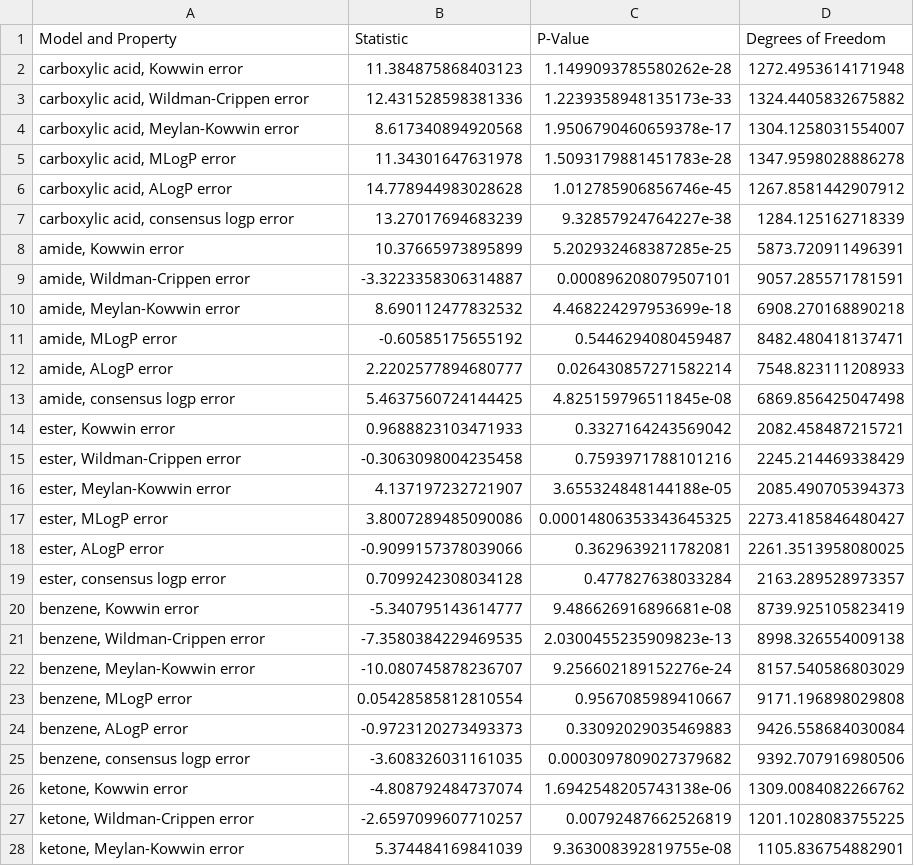
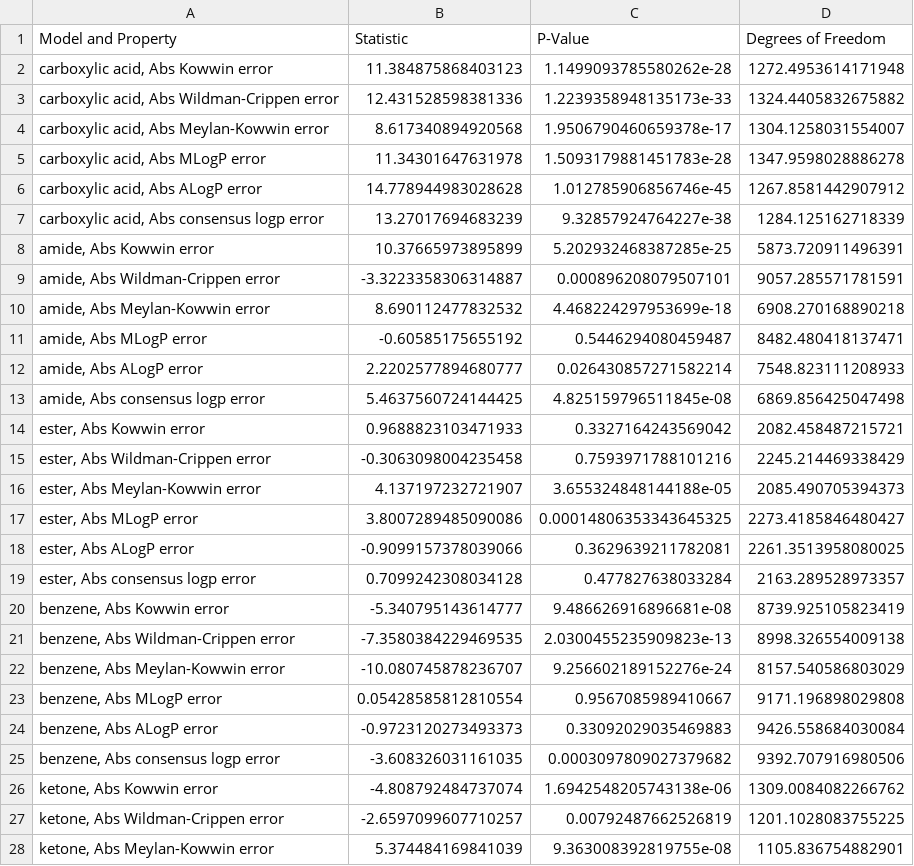
Before and after one commit to Melody-supposedly/LogP-Error-Analysis, a CSV file: 8.1. statistical testing results.csv, drawn as a sheet; only a part is shown; the diff covers the shown part only.

```diff
--- a/8.1. statistical testing results.csv
+++ b/8.1. statistical testing results.csv
@@ -1,28 +1,28 @@
 Model and Property,Statistic,P-Value,Degrees of Freedom
-"carboxylic acid, Kowwin error",11.384875868403123,1.1499093785580262e-28,1272.4953614171948
-"carboxylic acid, Wildman-Crippen error",12.431528598381336,1.2239358948135173e-33,1324.4405832675882
-"carboxylic acid, Meylan-Kowwin error",8.617340894920568,1.9506790460659378e-17,1304.1258031554007
-"carboxylic acid, MLogP error",11.34301647631978,1.5093179881451783e-28,1347.9598028886278
-"carboxylic acid, ALogP error",14.778944983028628,1.012785906856746e-45,1267.8581442907912
-"carboxylic acid, consensus logp error",13.27017694683239,9.32857924764227e-38,1284.125162718339
-"amide, Kowwin error",10.37665973895899,5.202932468387285e-25,5873.720911496391
-"amide, Wildman-Crippen error",-3.3223358306314887,0.000896208079507101,9057.285571781591
-"amide, Meylan-Kowwin error",8.690112477832532,4.468224297953699e-18,6908.270168890218
-"amide, MLogP error",-0.60585175655192,0.5446294080459487,8482.480418137471
-"amide, ALogP error",2.2202577894680777,0.026430857271582214,7548.823111208933
-"amide, consensus logp error",5.4637560724144425,4.825159796511845e-08,6869.856425047498
-"ester, Kowwin error",0.9688823103471933,0.3327164243569042,2082.458487215721
-"ester, Wildman-Crippen error",-0.3063098004235458,0.7593971788101216,2245.214469338429
-"ester, Meylan-Kowwin error",4.137197232721907,3.655324848144188e-05,2085.490705394373
-"ester, MLogP error",3.8007289485090086,0.00014806353343645325,2273.4185846480427
-"ester, ALogP error",-0.9099157378039066,0.3629639211782081,2261.3513958080025
-"ester, consensus logp error",0.7099242308034128,0.477827638033284,2163.289528973357
-"benzene, Kowwin error",-5.340795143614777,9.486626916896681e-08,8739.925105823419
-"benzene, Wildman-Crippen error",-7.3580384229469535,2.0300455235909823e-13,8998.326554009138
-"benzene, Meylan-Kowwin error",-10.080745878236707,9.256602189152276e-24,8157.540586803029
-"benzene, MLogP error",0.05428585812810554,0.9567085989410667,9171.196898029808
-"benzene, ALogP error",-0.9723120273493373,0.33092029035469883,9426.558684030084
-"benzene, consensus logp error",-3.608326031161035,0.0003097809027379682,9392.707916980506
-"ketone, Kowwin error",-4.808792484737074,1.6942548205743138e-06,1309.0084082266762
-"ketone, Wildman-Crippen error",-2.6597099607710257,0.00792487662526819,1201.1028083755225
-"ketone, Meylan-Kowwin error",5.374484169841039,9.363008392819755e-08,1105.836754882901
+"carboxylic acid, Abs Kowwin error",11.384875868403123,1.1499093785580262e-28,1272.4953614171948
+"carboxylic acid, Abs Wildman-Crippen error",12.431528598381336,1.2239358948135173e-33,1324.4405832675882
+"carboxylic acid, Abs Meylan-Kowwin error",8.617340894920568,1.9506790460659378e-17,1304.1258031554007
+"carboxylic acid, Abs MLogP error",11.34301647631978,1.5093179881451783e-28,1347.9598028886278
+"carboxylic acid, Abs ALogP error",14.778944983028628,1.012785906856746e-45,1267.8581442907912
+"carboxylic acid, Abs consensus logp error",13.27017694683239,9.32857924764227e-38,1284.125162718339
+"amide, Abs Kowwin error",10.37665973895899,5.202932468387285e-25,5873.720911496391
+"amide, Abs Wildman-Crippen error",-3.3223358306314887,0.000896208079507101,9057.285571781591
+"amide, Abs Meylan-Kowwin error",8.690112477832532,4.468224297953699e-18,6908.270168890218
+"amide, Abs MLogP error",-0.60585175655192,0.5446294080459487,8482.480418137471
+"amide, Abs ALogP error",2.2202577894680777,0.026430857271582214,7548.823111208933
+"amide, Abs consensus logp error",5.4637560724144425,4.825159796511845e-08,6869.856425047498
+"ester, Abs Kowwin error",0.9688823103471933,0.3327164243569042,2082.458487215721
+"ester, Abs Wildman-Crippen error",-0.3063098004235458,0.7593971788101216,2245.214469338429
+"ester, Abs Meylan-Kowwin error",4.137197232721907,3.655324848144188e-05,2085.490705394373
+"ester, Abs MLogP error",3.8007289485090086,0.00014806353343645325,2273.4185846480427
+"ester, Abs ALogP error",-0.9099157378039066,0.3629639211782081,2261.3513958080025
+"ester, Abs consensus logp error",0.7099242308034128,0.477827638033284,2163.289528973357
+"benzene, Abs Kowwin error",-5.340795143614777,9.486626916896681e-08,8739.925105823419
+"benzene, Abs Wildman-Crippen error",-7.3580384229469535,2.0300455235909823e-13,8998.326554009138
+"benzene, Abs Meylan-Kowwin error",-10.080745878236707,9.256602189152276e-24,8157.540586803029
+"benzene, Abs MLogP error",0.05428585812810554,0.9567085989410667,9171.196898029808
+"benzene, Abs ALogP error",-0.9723120273493373,0.33092029035469883,9426.558684030084
+"benzene, Abs consensus logp error",-3.608326031161035,0.0003097809027379682,9392.707916980506
+"ketone, Abs Kowwin error",-4.808792484737074,1.6942548205743138e-06,1309.0084082266762
+"ketone, Abs Wildman-Crippen error",-2.6597099607710257,0.00792487662526819,1201.1028083755225
+"ketone, Abs Meylan-Kowwin error",5.374484169841039,9.363008392819755e-08,1105.836754882901
```
Also changed, not shown: 129 edited cells elsewhere in this file, 12 other files.
